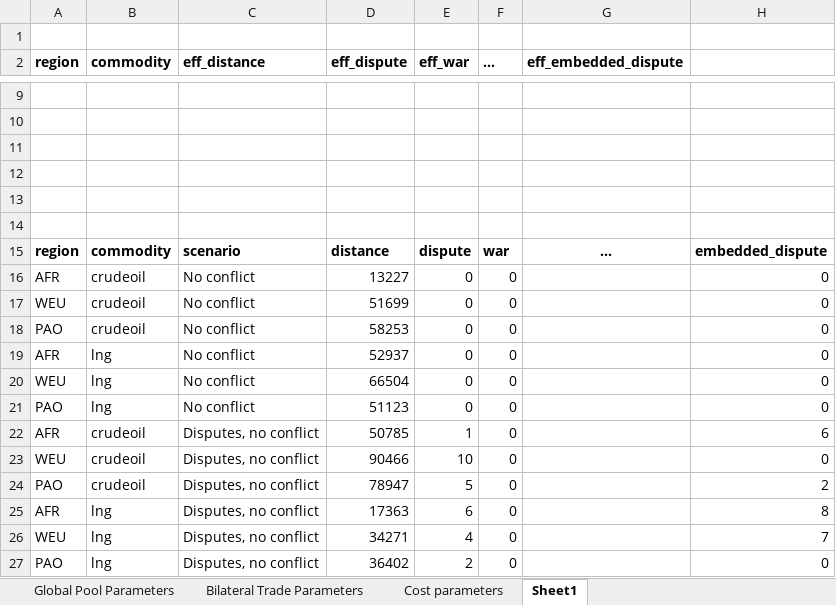
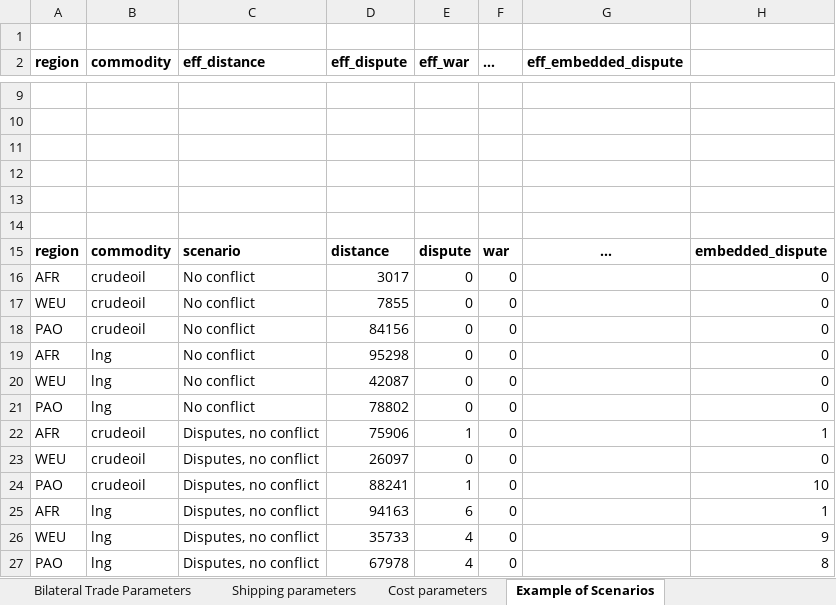
Before and after one commit to junukitashepard/message_trade, an Excel workbook: literature_review/message/trade_parameters.xlsx, sheet Example of Scenarios, drawn as a sheet; only a part is shown, gaps mark what is left out; values as stored, in another font and other column widths than the file's, no borders; the diff covers the shown part only; the diff names each change by its address in the sheet, - before the commit and + after, or states it on an @@ line.

```diff
--- a/literature_review/message/trade_parameters.xlsx (sheet Example of Scenarios)
+++ b/literature_review/message/trade_parameters.xlsx (sheet Example of Scenarios)
-sheet tab: Sheet1
+sheet tab: Example of Scenarios
+sheet tab: Shipping parameters
-D16 (eff_dispute): 13227
+D16 (eff_dispute): 3017
-D17 (eff_dispute): 51699
+D17 (eff_dispute): 7855
-D18 (eff_dispute): 58253
+D18 (eff_dispute): 84156
-D19 (eff_dispute): 52937
+D19 (eff_dispute): 95298
-D20 (eff_dispute): 66504
+D20 (eff_dispute): 42087
-D21 (eff_dispute): 51123
+D21 (eff_dispute): 78802
-D22 (eff_dispute): 50785
+D22 (eff_dispute): 75906
-H22: 6
+H22: 1
-D23 (eff_dispute): 90466
+D23 (eff_dispute): 26097
-E23 (eff_war): 10
+E23 (eff_war): 0
-D24 (eff_dispute): 78947
+D24 (eff_dispute): 88241
-E24 (eff_war): 5
+E24 (eff_war): 1
-H24: 2
+H24: 10
-D25 (eff_dispute): 17363
+D25 (eff_dispute): 94163
-H25: 8
+H25: 1
-D26 (eff_dispute): 34271
+D26 (eff_dispute): 35733
-H26: 7
+H26: 9
-D27 (eff_dispute): 36402
+D27 (eff_dispute): 67978
-E27 (eff_war): 2
+E27 (eff_war): 4
-H27: 0
+H27: 8
```
Also changed, not shown: 24 edited cells elsewhere in this sheet, analysis/4_run_message/scenarios_new.xlsx, 30 other files.
